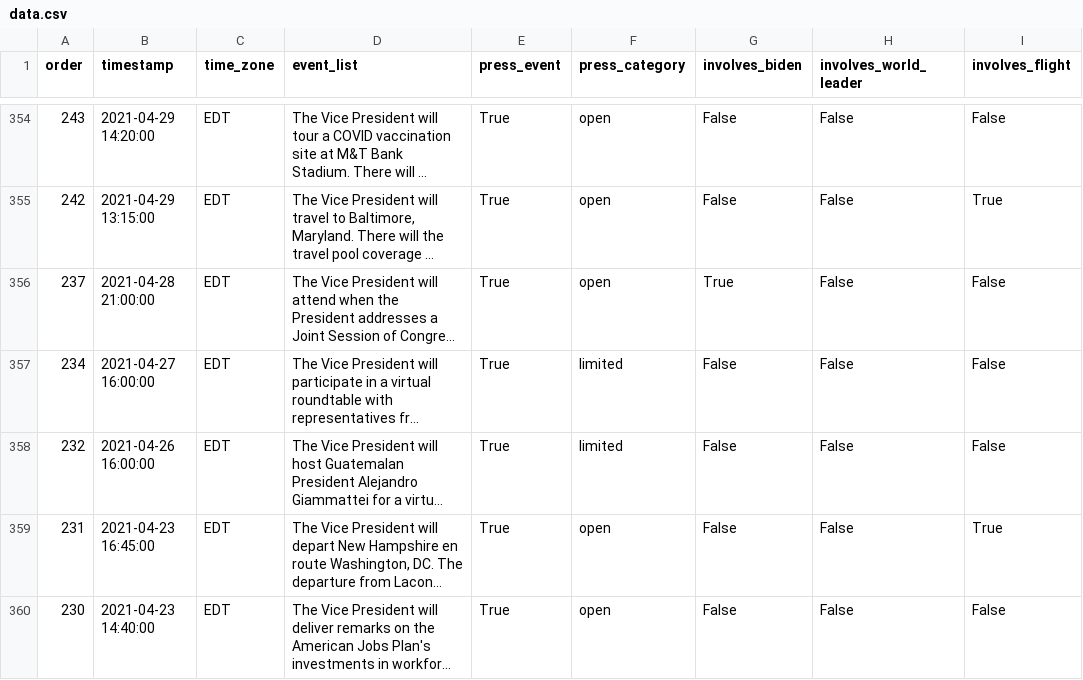
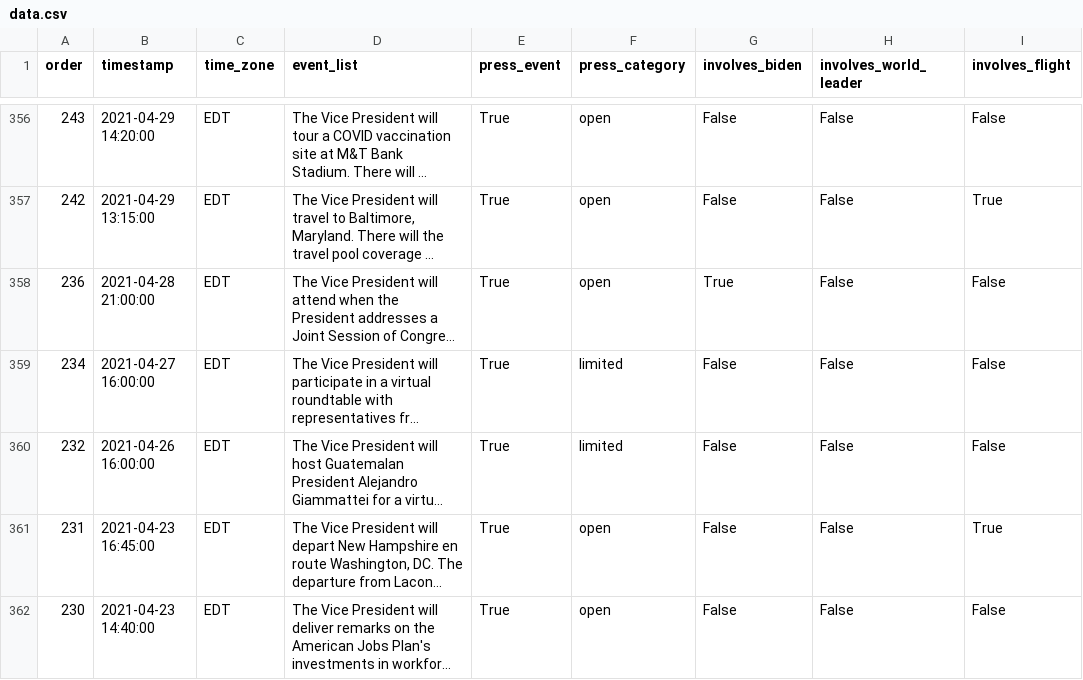
Before and after one commit to datadesk/kamala-harris-schedules, a CSV file: data.csv, drawn as a sheet; only a part is shown, gaps mark what is left out; long unchanged cells end in …; addresses are those after the commit; the diff covers the shown part only; the diff names each change by its address in the sheet, - before the commit and + after, or states it on an @@ line.

```diff
--- a/data.csv
+++ b/data.csv
-A358 (order): 237
+A358 (order): 236
```
Also changed, not shown: 4 added rows, 2 removed rows and 20 edited cells elsewhere in this file.
